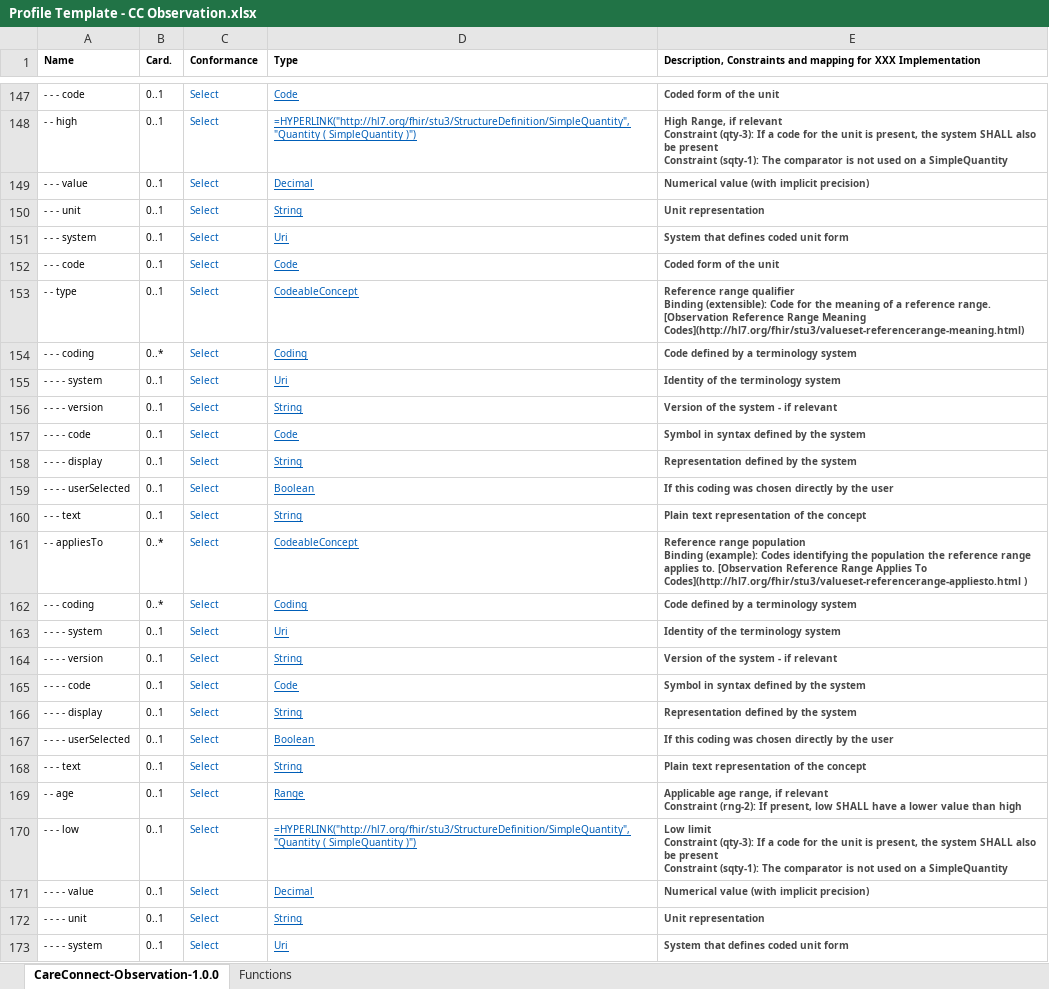
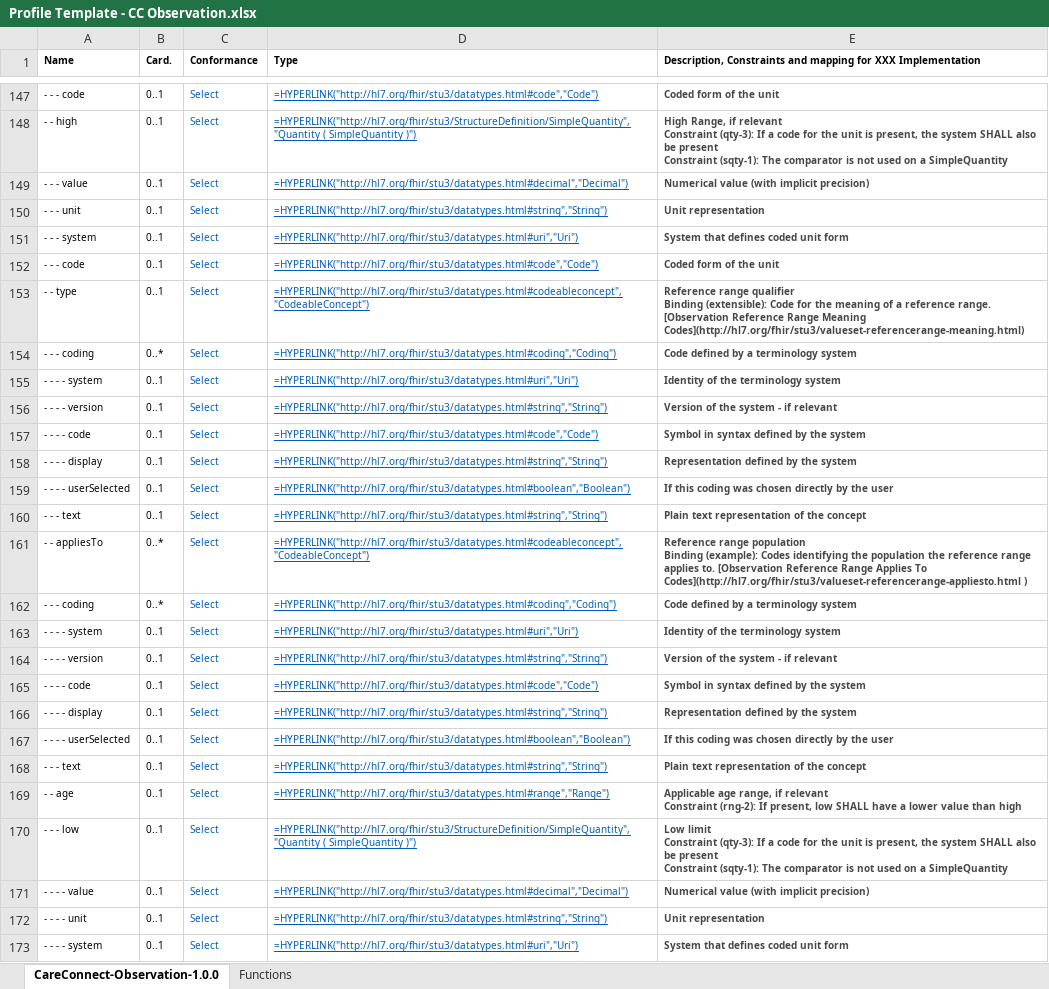
Before and after one commit to nhsconnect/FHIR-Maternity-Record, an Excel workbook: Excel_profile_templates/Profile Template - CC Observation.xlsx, sheet CareConnect-Observation-1.0.0, drawn as a sheet; only a part is shown, gaps mark what is left out; values as stored, in another font and other column widths than the file's, no borders; formulas are shown in place of their values; charts and pictures and conditional formats not drawn; the diff covers the shown part only; the diff names each change by its address in the sheet, - before the commit and + after, or states it on an @@ line.

```diff
--- a/Excel_profile_templates/Profile Template - CC Observation.xlsx (sheet CareConnect-Observation-1.0.0)
+++ b/Excel_profile_templates/Profile Template - CC Observation.xlsx (sheet CareConnect-Observation-1.0.0)
-D147 (Type): Code
+D147 (Type): =HYPERLINK("http://hl7.org/fhir/stu3/datatypes.html#code","Code")
-D149 (Type): Decimal
+D149 (Type): =HYPERLINK("http://hl7.org/fhir/stu3/datatypes.html#decimal","Decimal")
-D150 (Type): String
+D150 (Type): =HYPERLINK("http://hl7.org/fhir/stu3/datatypes.html#string","String")
-D151 (Type): Uri
+D151 (Type): =HYPERLINK("http://hl7.org/fhir/stu3/datatypes.html#uri","Uri")
-D152 (Type): Code
+D152 (Type): =HYPERLINK("http://hl7.org/fhir/stu3/datatypes.html#code","Code")
-D153 (Type): CodeableConcept
+D153 (Type): =HYPERLINK("http://hl7.org/fhir/stu3/datatypes.html#codeableconcept","CodeableConcept")
-D154 (Type): Coding
+D154 (Type): =HYPERLINK("http://hl7.org/fhir/stu3/datatypes.html#coding","Coding")
-D155 (Type): Uri
+D155 (Type): =HYPERLINK("http://hl7.org/fhir/stu3/datatypes.html#uri","Uri")
-D156 (Type): String
+D156 (Type): =HYPERLINK("http://hl7.org/fhir/stu3/datatypes.html#string","String")
-D157 (Type): Code
+D157 (Type): =HYPERLINK("http://hl7.org/fhir/stu3/datatypes.html#code","Code")
-D158 (Type): String
+D158 (Type): =HYPERLINK("http://hl7.org/fhir/stu3/datatypes.html#string","String")
-D159 (Type): Boolean
+D159 (Type): =HYPERLINK("http://hl7.org/fhir/stu3/datatypes.html#boolean","Boolean")
-D160 (Type): String
+D160 (Type): =HYPERLINK("http://hl7.org/fhir/stu3/datatypes.html#string","String")
-D161 (Type): CodeableConcept
+D161 (Type): =HYPERLINK("http://hl7.org/fhir/stu3/datatypes.html#codeableconcept","CodeableConcept")
-D162 (Type): Coding
+D162 (Type): =HYPERLINK("http://hl7.org/fhir/stu3/datatypes.html#coding","Coding")
-D163 (Type): Uri
+D163 (Type): =HYPERLINK("http://hl7.org/fhir/stu3/datatypes.html#uri","Uri")
-D164 (Type): String
+D164 (Type): =HYPERLINK("http://hl7.org/fhir/stu3/datatypes.html#string","String")
-D165 (Type): Code
+D165 (Type): =HYPERLINK("http://hl7.org/fhir/stu3/datatypes.html#code","Code")
-D166 (Type): String
+D166 (Type): =HYPERLINK("http://hl7.org/fhir/stu3/datatypes.html#string","String")
-D167 (Type): Boolean
+D167 (Type): =HYPERLINK("http://hl7.org/fhir/stu3/datatypes.html#boolean","Boolean")
-D168 (Type): String
+D168 (Type): =HYPERLINK("http://hl7.org/fhir/stu3/datatypes.html#string","String")
-D169 (Type): Range
+D169 (Type): =HYPERLINK("http://hl7.org/fhir/stu3/datatypes.html#range","Range")
-D171 (Type): Decimal
+D171 (Type): =HYPERLINK("http://hl7.org/fhir/stu3/datatypes.html#decimal","Decimal")
-D172 (Type): String
+D172 (Type): =HYPERLINK("http://hl7.org/fhir/stu3/datatypes.html#string","String")
-D173 (Type): Uri
+D173 (Type): =HYPERLINK("http://hl7.org/fhir/stu3/datatypes.html#uri","Uri")
```
Also changed, not shown: 149 edited cells and cell formats elsewhere in this sheet, 2 other files.
